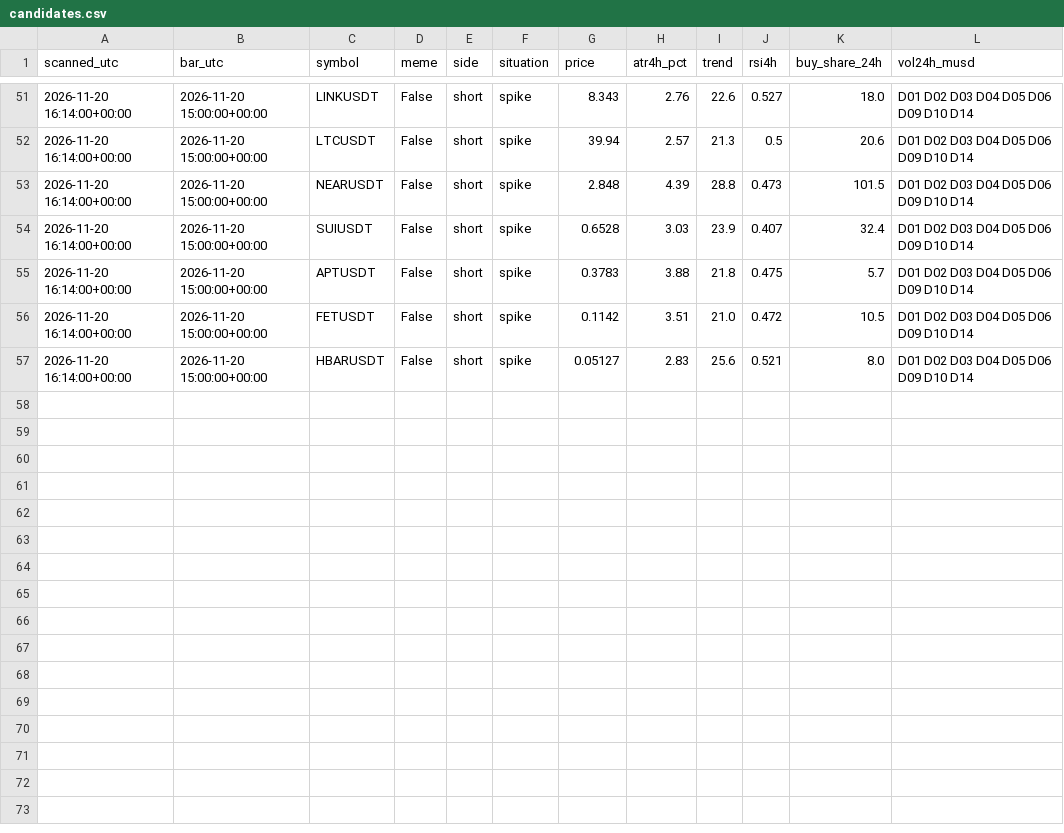
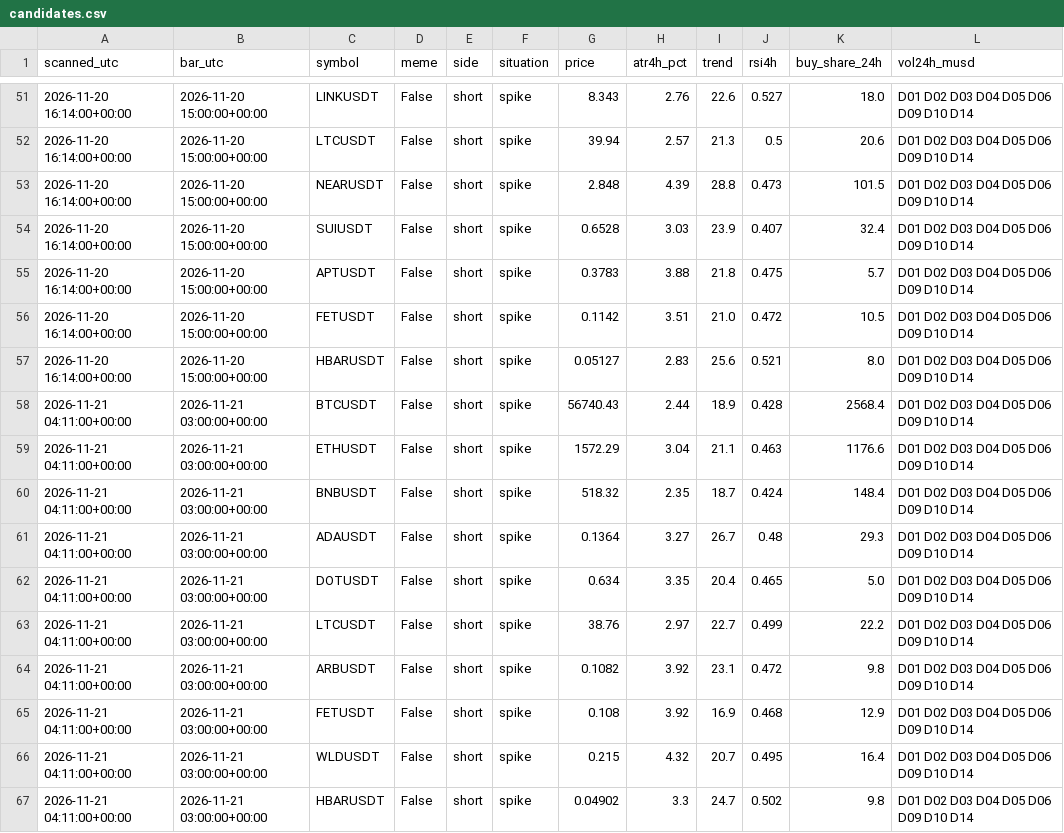
Before and after one commit to atwirabih01-creator/my-first-project, a CSV file: trading/journal/candidates.csv, drawn as a sheet; only a part is shown, gaps mark what is left out.

```diff
--- a/trading/journal/candidates.csv
+++ b/trading/journal/candidates.csv
@@ -57 +57,11 @@ scanned_utc,bar_utc,symbol,meme,side,situation,price,atr4h_pct,trend,rsi4h,buy_s
 2026-11-20 16:14:00+00:00,2026-11-20 15:00:00+00:00,HBARUSDT,False,short,spike,0.05127,2.83,25.6,0.521,8.0,D01 D02 D03 D04 D05 D06 D09 D10 D14
+2026-11-21 04:11:00+00:00,2026-11-21 03:00:00+00:00,BTCUSDT,False,short,spike,56740.43,2.44,18.9,0.428,2568.4,D01 D02 D03 D04 D05 D06 D09 D10 D14
+2026-11-21 04:11:00+00:00,2026-11-21 03:00:00+00:00,ETHUSDT,False,short,spike,1572.29,3.04,21.1,0.463,1176.6,D01 D02 D03 D04 D05 D06 D09 D10 D14
+2026-11-21 04:11:00+00:00,2026-11-21 03:00:00+00:00,BNBUSDT,False,short,spike,518.32,2.35,18.7,0.424,148.4,D01 D02 D03 D04 D05 D06 D09 D10 D14
+2026-11-21 04:11:00+00:00,2026-11-21 03:00:00+00:00,ADAUSDT,False,short,spike,0.1364,3.27,26.7,0.48,29.3,D01 D02 D03 D04 D05 D06 D09 D10 D14
+2026-11-21 04:11:00+00:00,2026-11-21 03:00:00+00:00,DOTUSDT,False,short,spike,0.634,3.35,20.4,0.465,5.0,D01 D02 D03 D04 D05 D06 D09 D10 D14
+2026-11-21 04:11:00+00:00,2026-11-21 03:00:00+00:00,LTCUSDT,False,short,spike,38.76,2.97,22.7,0.499,22.2,D01 D02 D03 D04 D05 D06 D09 D10 D14
+2026-11-21 04:11:00+00:00,2026-11-21 03:00:00+00:00,ARBUSDT,False,short,spike,0.1082,3.92,23.1,0.472,9.8,D01 D02 D03 D04 D05 D06 D09 D10 D14
+2026-11-21 04:11:00+00:00,2026-11-21 03:00:00+00:00,FETUSDT,False,short,spike,0.108,3.92,16.9,0.468,12.9,D01 D02 D03 D04 D05 D06 D09 D10 D14
+2026-11-21 04:11:00+00:00,2026-11-21 03:00:00+00:00,WLDUSDT,False,short,spike,0.215,4.32,20.7,0.495,16.4,D01 D02 D03 D04 D05 D06 D09 D10 D14
+2026-11-21 04:11:00+00:00,2026-11-21 03:00:00+00:00,HBARUSDT,False,short,spike,0.04902,3.3,24.7,0.502,9.8,D01 D02 D03 D04 D05 D06 D09 D10 D14
```
Also changed, not shown: trading/journal/calls.csv, 4 other files.
